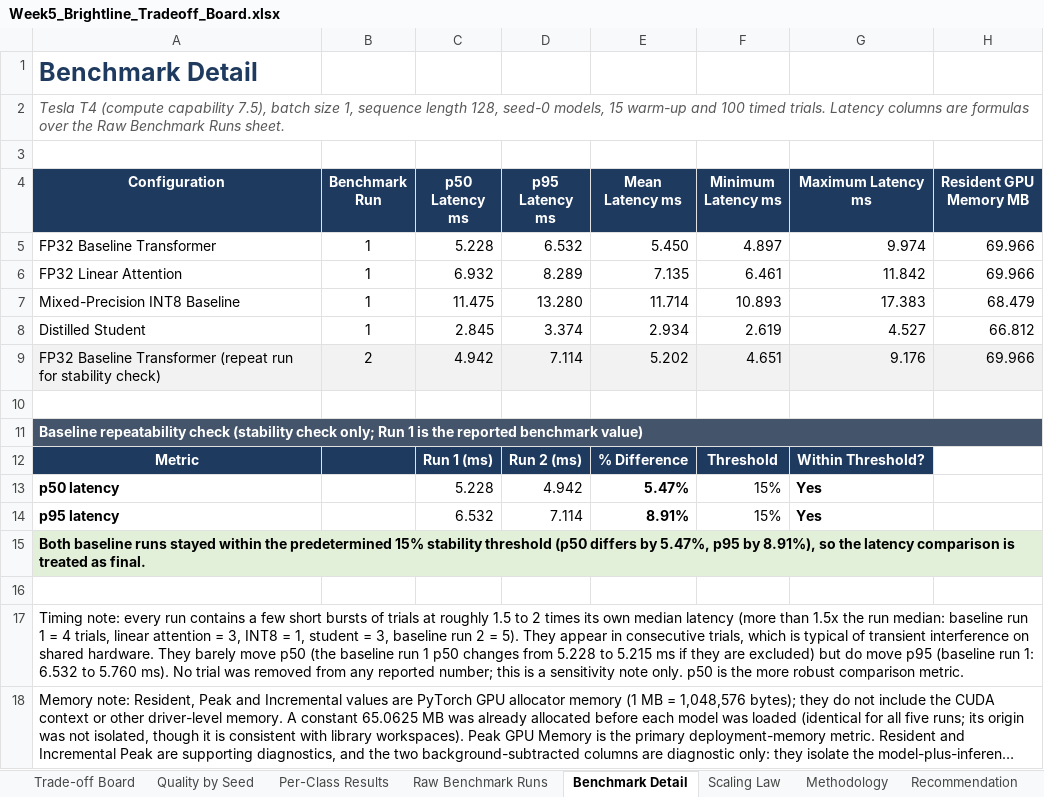
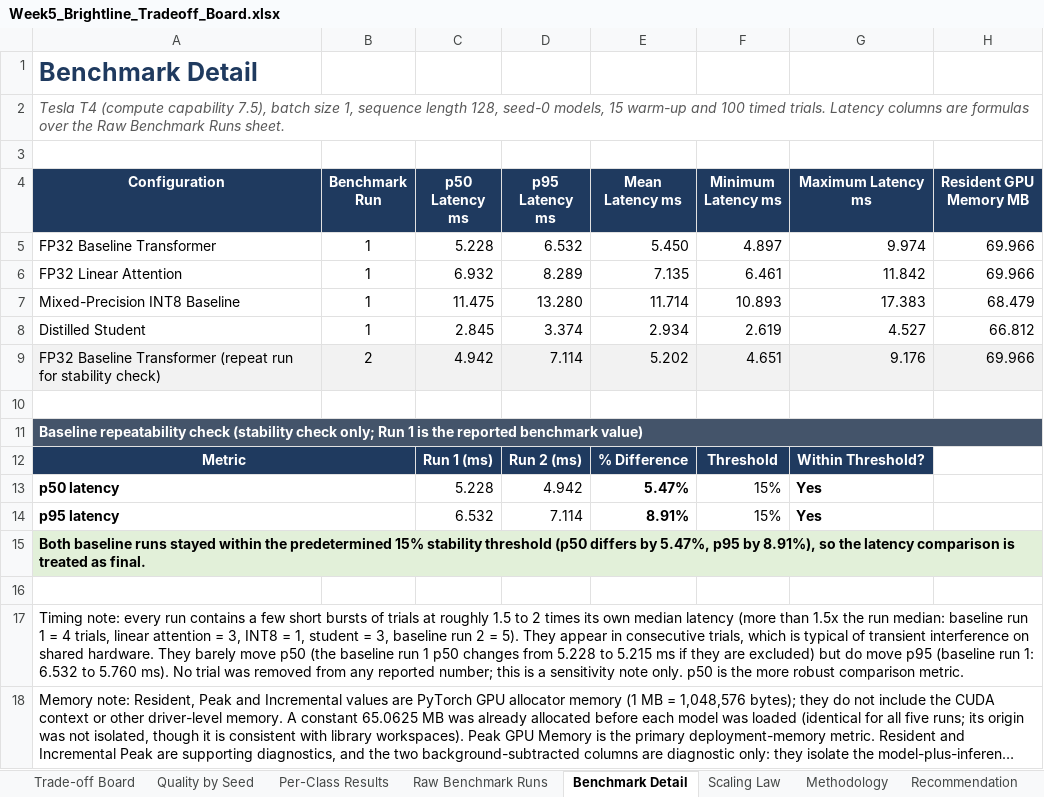
Before and after one commit to sweiss1367/WK5_Architecture-Variants, an Excel workbook: Week5_Brightline_Tradeoff_Board.xlsx, sheet Benchmark Detail, drawn as a sheet; only a part is shown; long unchanged cells end in …; values as stored, in another font and other column widths than the file's, no borders; the diff names each change by its address in the sheet, - before the commit and + after, or states it on an @@ line.

```diff
--- a/Week5_Brightline_Tradeoff_Board.xlsx (sheet Benchmark Detail)
+++ b/Week5_Brightline_Tradeoff_Board.xlsx (sheet Benchmark Detail)
+A12:B12 merged
+A13:B13 merged
+A14:B14 merged
```
Also changed, not shown: 1 other file.
